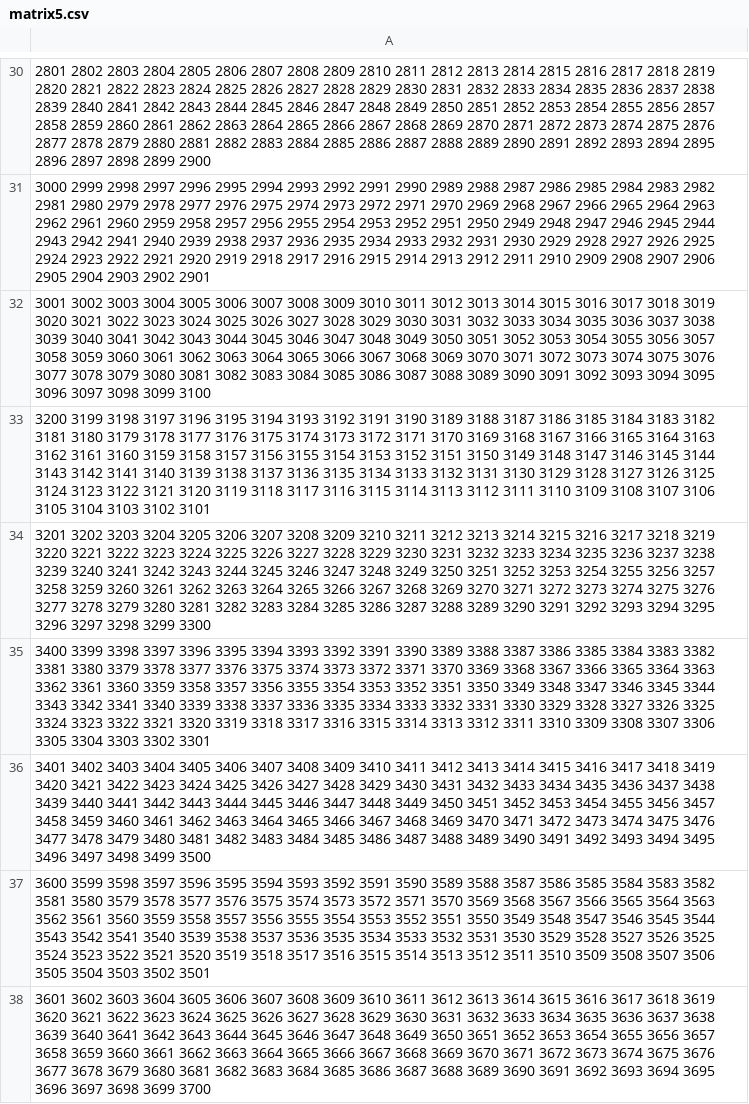
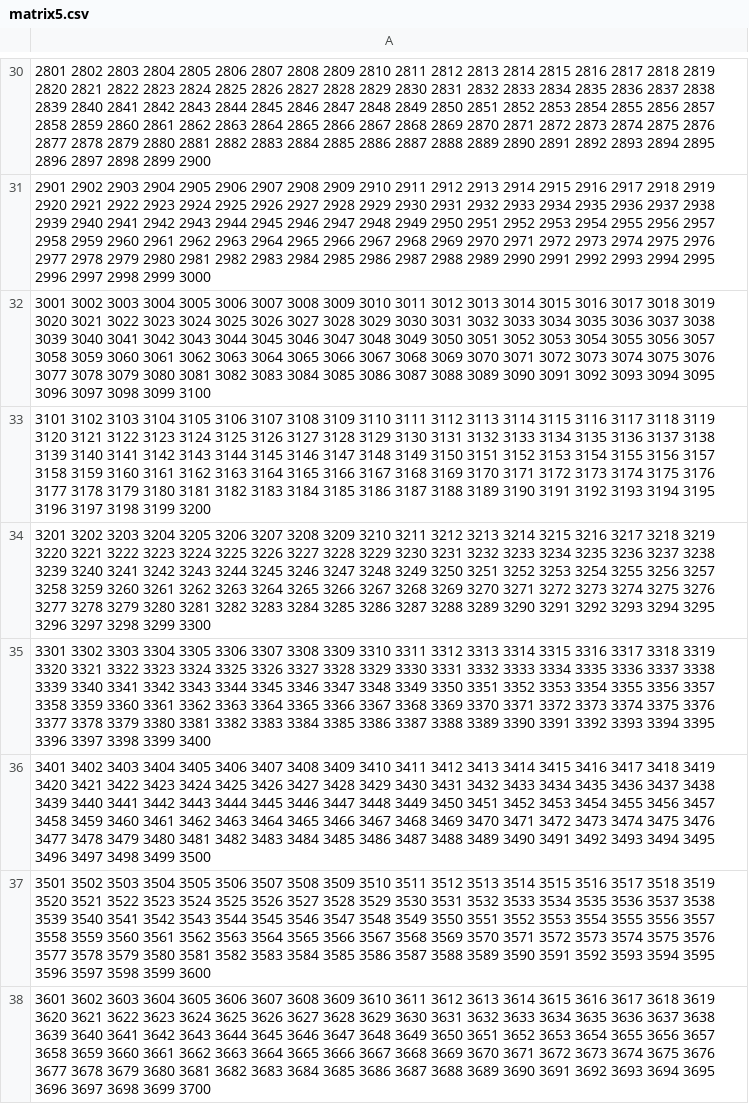
Before and after one commit to amoralesc/analisis-algoritmos-2230, a CSV file: talleres/taller-4/code/matrices/matrix5.csv, drawn as a sheet; only a part is shown, gaps mark what is left out; the diff covers the shown part only; the diff names each change by its address in the sheet, - before the commit and + after, or states it on an @@ line.

```diff
--- a/talleres/taller-4/code/matrices/matrix5.csv
+++ b/talleres/taller-4/code/matrices/matrix5.csv
-A31: 3000 2999 2998 2997 2996 2995 2994 2993 2992 2991 2990 2989 2988 2987 2986 2985 2984 2983 2982 2981 2980 2979 2978 2977 2976 2975 2974 2973 2972 2971 2970 2969 2968 2967 2966 2965 2964 2963 2962 2961 2960 2959 2958 2957 2956 2955 2954 2953 2952 2951 2950 2949 2948 2947 2946 2945 2944 2943 2942 2941 2940 2939 2938 2937 2936 2935 2934 2933 2932 2931 2930 2929 2928 2927 2926 2925 2924 2923 2922 2921 2920 2919 2918 2917 2916 2915 2914 2913 2912 2911 2910 2909 2908 2907 2906 2905 2904 2903 2902 2901
+A31: 2901 2902 2903 2904 2905 2906 2907 2908 2909 2910 2911 2912 2913 2914 2915 2916 2917 2918 2919 2920 2921 2922 2923 2924 2925 2926 2927 2928 2929 2930 2931 2932 2933 2934 2935 2936 2937 2938 2939 2940 2941 2942 2943 2944 2945 2946 2947 2948 2949 2950 2951 2952 2953 2954 2955 2956 2957 2958 2959 2960 2961 2962 2963 2964 2965 2966 2967 2968 2969 2970 2971 2972 2973 2974 2975 2976 2977 2978 2979 2980 2981 2982 2983 2984 2985 2986 2987 2988 2989 2990 2991 2992 2993 2994 2995 2996 2997 2998 2999 3000
-A33: 3200 3199 3198 3197 3196 3195 3194 3193 3192 3191 3190 3189 3188 3187 3186 3185 3184 3183 3182 3181 3180 3179 3178 3177 3176 3175 3174 3173 3172 3171 3170 3169 3168 3167 3166 3165 3164 3163 3162 3161 3160 3159 3158 3157 3156 3155 3154 3153 3152 3151 3150 3149 3148 3147 3146 3145 3144 3143 3142 3141 3140 3139 3138 3137 3136 3135 3134 3133 3132 3131 3130 3129 3128 3127 3126 3125 3124 3123 3122 3121 3120 3119 3118 3117 3116 3115 3114 3113 3112 3111 3110 3109 3108 3107 3106 3105 3104 3103 3102 3101
+A33: 3101 3102 3103 3104 3105 3106 3107 3108 3109 3110 3111 3112 3113 3114 3115 3116 3117 3118 3119 3120 3121 3122 3123 3124 3125 3126 3127 3128 3129 3130 3131 3132 3133 3134 3135 3136 3137 3138 3139 3140 3141 3142 3143 3144 3145 3146 3147 3148 3149 3150 3151 3152 3153 3154 3155 3156 3157 3158 3159 3160 3161 3162 3163 3164 3165 3166 3167 3168 3169 3170 3171 3172 3173 3174 3175 3176 3177 3178 3179 3180 3181 3182 3183 3184 3185 3186 3187 3188 3189 3190 3191 3192 3193 3194 3195 3196 3197 3198 3199 3200
-A35: 3400 3399 3398 3397 3396 3395 3394 3393 3392 3391 3390 3389 3388 3387 3386 3385 3384 3383 3382 3381 3380 3379 3378 3377 3376 3375 3374 3373 3372 3371 3370 3369 3368 3367 3366 3365 3364 3363 3362 3361 3360 3359 3358 3357 3356 3355 3354 3353 3352 3351 3350 3349 3348 3347 3346 3345 3344 3343 3342 3341 3340 3339 3338 3337 3336 3335 3334 3333 3332 3331 3330 3329 3328 3327 3326 3325 3324 3323 3322 3321 3320 3319 3318 3317 3316 3315 3314 3313 3312 3311 3310 3309 3308 3307 3306 3305 3304 3303 3302 3301
+A35: 3301 3302 3303 3304 3305 3306 3307 3308 3309 3310 3311 3312 3313 3314 3315 3316 3317 3318 3319 3320 3321 3322 3323 3324 3325 3326 3327 3328 3329 3330 3331 3332 3333 3334 3335 3336 3337 3338 3339 3340 3341 3342 3343 3344 3345 3346 3347 3348 3349 3350 3351 3352 3353 3354 3355 3356 3357 3358 3359 3360 3361 3362 3363 3364 3365 3366 3367 3368 3369 3370 3371 3372 3373 3374 3375 3376 3377 3378 3379 3380 3381 3382 3383 3384 3385 3386 3387 3388 3389 3390 3391 3392 3393 3394 3395 3396 3397 3398 3399 3400
-A37: 3600 3599 3598 3597 3596 3595 3594 3593 3592 3591 3590 3589 3588 3587 3586 3585 3584 3583 3582 3581 3580 3579 3578 3577 3576 3575 3574 3573 3572 3571 3570 3569 3568 3567 3566 3565 3564 3563 3562 3561 3560 3559 3558 3557 3556 3555 3554 3553 3552 3551 3550 3549 3548 3547 3546 3545 3544 3543 3542 3541 3540 3539 3538 3537 3536 3535 3534 3533 3532 3531 3530 3529 3528 3527 3526 3525 3524 3523 3522 3521 3520 3519 3518 3517 3516 3515 3514 3513 3512 3511 3510 3509 3508 3507 3506 3505 3504 3503 3502 3501
+A37: 3501 3502 3503 3504 3505 3506 3507 3508 3509 3510 3511 3512 3513 3514 3515 3516 3517 3518 3519 3520 3521 3522 3523 3524 3525 3526 3527 3528 3529 3530 3531 3532 3533 3534 3535 3536 3537 3538 3539 3540 3541 3542 3543 3544 3545 3546 3547 3548 3549 3550 3551 3552 3553 3554 3555 3556 3557 3558 3559 3560 3561 3562 3563 3564 3565 3566 3567 3568 3569 3570 3571 3572 3573 3574 3575 3576 3577 3578 3579 3580 3581 3582 3583 3584 3585 3586 3587 3588 3589 3590 3591 3592 3593 3594 3595 3596 3597 3598 3599 3600
```
Also changed, not shown: 46 edited cells elsewhere in this file, 2 other files.
